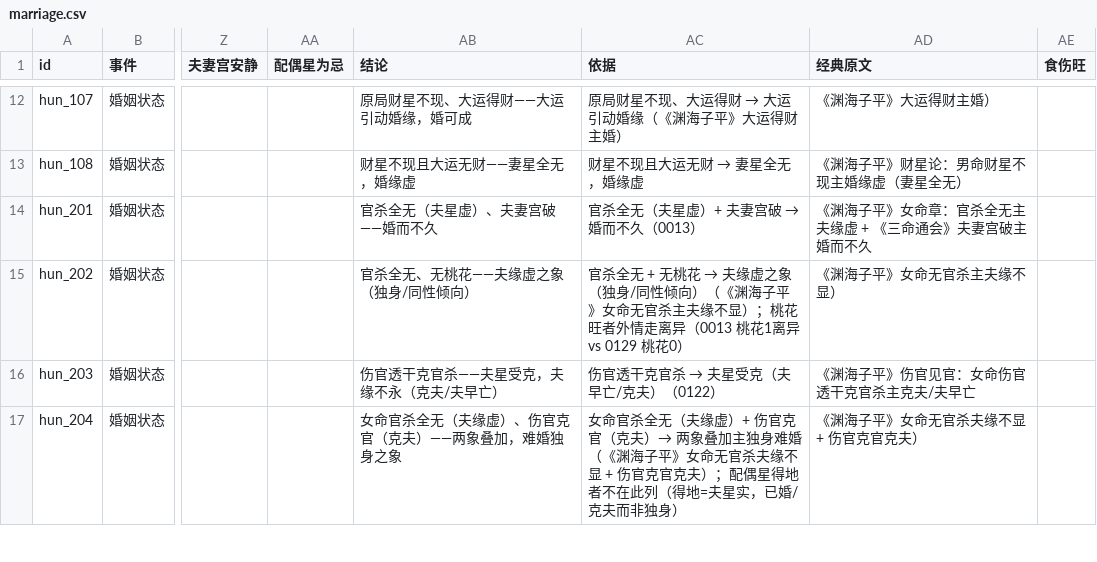
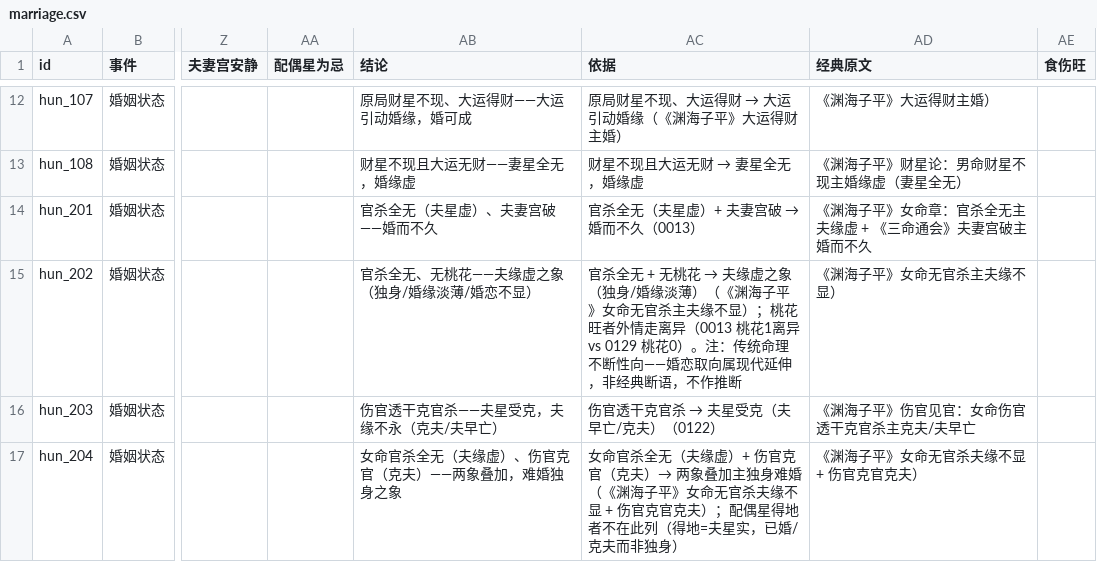
Before and after one commit to ml8s/liki, a CSV file: tools/bazi/marriage.csv, drawn as a sheet; only a part is shown, gaps mark what is left out; the diff names each change by its address in the sheet, - before the commit and + after, or states it on an @@ line.

Commit message:
命理师视角修正：hun_202 删越界性向取象（传统命理只断夫缘虚/独身，不断性向）
命理师评审发现：官杀全无断同性倾向是样本归纳的现代延伸，非经典断语——修正为夫缘虚之象（独身/婚缘淡薄）并标注传统命理不断性向，不作推断

```diff
--- a/tools/bazi/marriage.csv
+++ b/tools/bazi/marriage.csv
-AB15 (结论): 官杀全无、无桃花——夫缘虚之象（独身/同性倾向）
+AB15 (结论): 官杀全无、无桃花——夫缘虚之象（独身/婚缘淡薄/婚恋不显）
-AC15 (依据): …（独身/同性倾向）（《渊海子平》女命无官杀主夫缘不显）；桃花旺者外情走离异（0013 桃花1离异 vs 0129 桃花0）
+AC15 (依据): …（独身/婚缘淡薄）（《渊海子平》女命无官杀主夫缘不显）；桃花旺者外情走离异（0013 桃花1离异 vs 0129 桃花0）。注：传统命理不断性向——婚恋取向属现代延伸，非经典断语，不作推断
```
